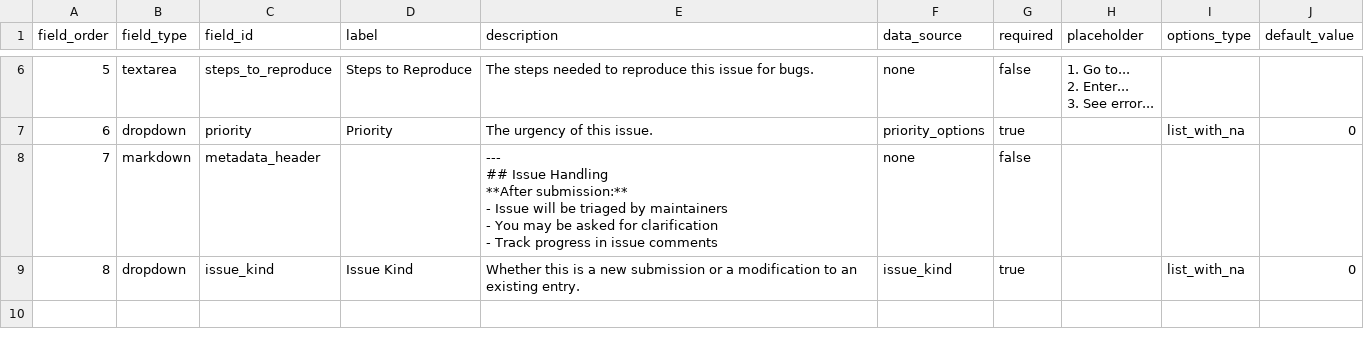
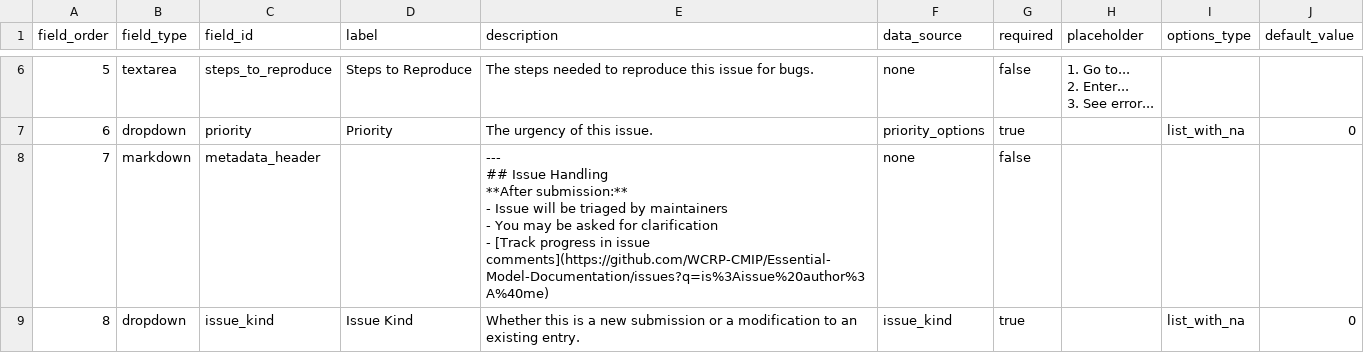
Before and after one commit to WCRP-CMIP/Essential-Model-Documentation, a CSV file: .github/GEN_ISSUE_TEMPLATE/general_issue.csv, drawn as a sheet; only a part is shown, gaps mark what is left out; ↵ is a line break in a cell; the diff names each change by its address in the sheet, - before the commit and + after, or states it on an @@ line.

```diff
--- a/.github/GEN_ISSUE_TEMPLATE/general_issue.csv
+++ b/.github/GEN_ISSUE_TEMPLATE/general_issue.csv
-E8 (description): …clarification ↵ - Track progress in issue comments
+E8 (description): …clarification ↵ - [Track progress in issue comments](https://github.com/WCRP-CMIP/Essential-Model-Documentation/issues?q=is%3Aissue%20author%3A%40me)
```
Also changed, not shown: .github/GEN_ISSUE_TEMPLATE/grid_cell_and_subgrid.csv, .github/GEN_ISSUE_TEMPLATE/horizontal_computational_grid.csv, 13 other files.
